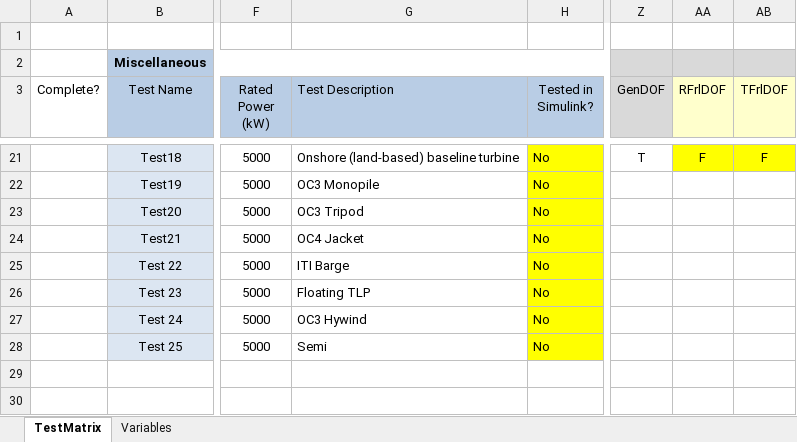
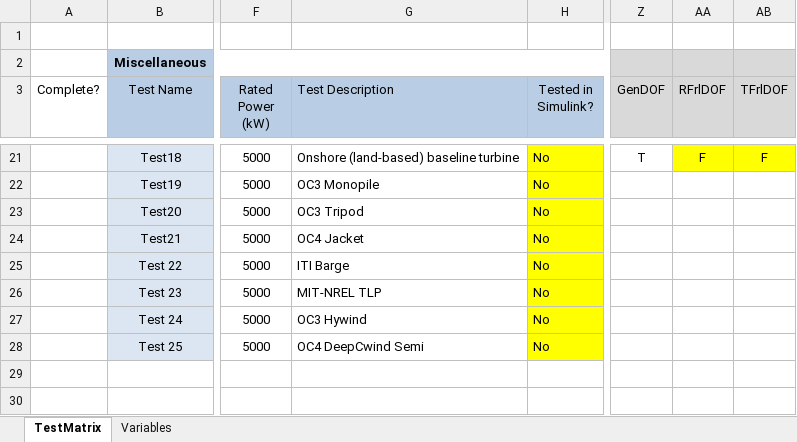
Before and after one commit to old-NWTC/FAST, an Excel workbook: CertTest/FASTCertTestCases.xlsx, sheet TestMatrix, drawn as a sheet; only a part is shown, gaps mark what is left out; values as stored, in another font and other column widths than the file's, no borders; conditional formats not drawn; the diff names each change by its address in the sheet, - before the commit and + after, or states it on an @@ line.

Commit message:
+ added HydroData for OC4 DeepCwind Semi + renamed "Floating_TLP" input files to "MIT_NREL_TLP". Also modified description where it was mentioned elsewhere. + copied/renamed "NRELOffshrBsline5MW_AeroDyn.ipt" file to "NRELOffshrBsline5MW_ITIBarge4_AeroDyn.dat","NRELOffshrBsline5MW_MIT_NREL_TLP_AeroDyn.dat", and "NRELOffshrBsline5MW_OC3Hywind_AeroDyn.dat" to allow easy changes to aerodyn properties (so we can test different combinations of things with the different certtests. Currently they are all the same AeroDyn input file.
+ ALSO, previous commit removed line_tension output from MAP for tests 22-23 so that there aren't so many output channels.

git-svn-id: https://windsvn2.nrel.gov/FAST/branches/BJonkman@735 10acb478-4768-415a-8850-bacdb5912d4d

```diff
--- a/CertTest/FASTCertTestCases.xlsx (sheet TestMatrix)
+++ b/CertTest/FASTCertTestCases.xlsx (sheet TestMatrix)
-AA3:AB3 fill: #FFFFCC
+AA3:AB3 fill: #D9D9D9
-G26 (Test Description): Floating TLP
+G26 (Test Description): MIT-NREL TLP
-G28 (Test Description): Semi
+G28 (Test Description): OC4 DeepCwind Semi
```
Also changed, not shown: 23 other files.
